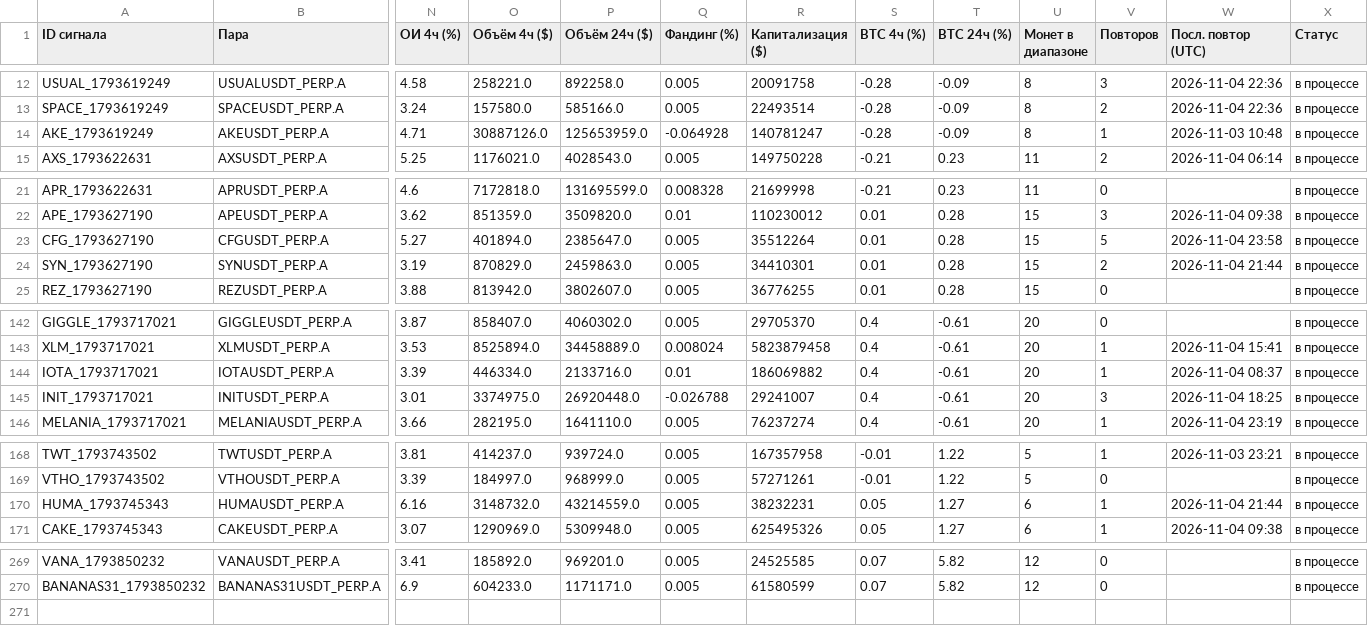
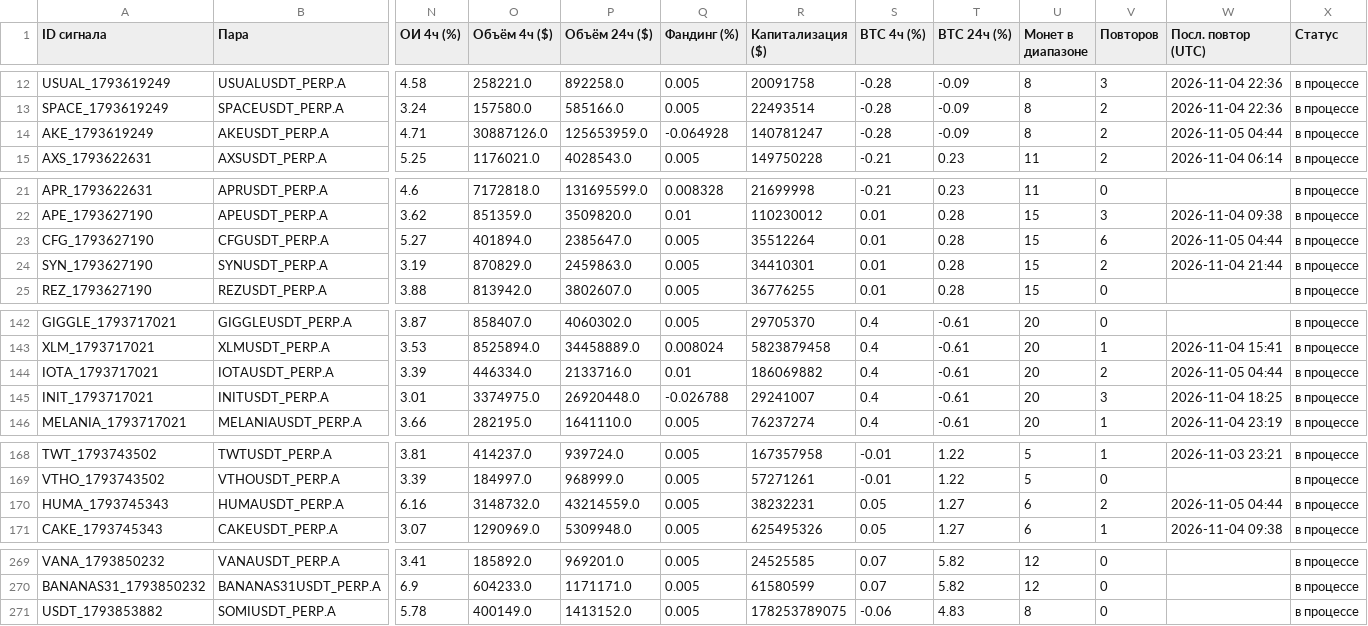
Before and after one commit to HelaPataki/crypto-bot, a CSV file: signals.csv, drawn as a sheet; only a part is shown, gaps mark what is left out; rows hold the shown columns only; the diff names each change by its address in the sheet, - before the commit and + after, or states it on an @@ line.

```diff
--- a/signals.csv
+++ b/signals.csv
-V14 (Повторов): 1
+V14 (Повторов): 2
-W14 (Посл. повтор (UTC)): 2026-11-03 10:48
+W14 (Посл. повтор (UTC)): 2026-11-05 04:44
-V23 (Повторов): 5
+V23 (Повторов): 6
-W23 (Посл. повтор (UTC)): 2026-11-04 23:58
+W23 (Посл. повтор (UTC)): 2026-11-05 04:44
-V144 (Повторов): 1
+V144 (Повторов): 2
-W144 (Посл. повтор (UTC)): 2026-11-04 08:37
+W144 (Посл. повтор (UTC)): 2026-11-05 04:44
-V170 (Повторов): 1
+V170 (Повторов): 2
-W170 (Посл. повтор (UTC)): 2026-11-04 21:44
+W170 (Посл. повтор (UTC)): 2026-11-05 04:44
+row 271: USDT_1793853882 | SOMIUSDT_PERP.A | 5.78 | 400149.0 | 1413152.0 | 0.005 | 178253789075 | -0.06 | 4.83 | 8 | 0 |  | в процессе
```
Also changed, not shown: repeats.csv, 1 other file.
